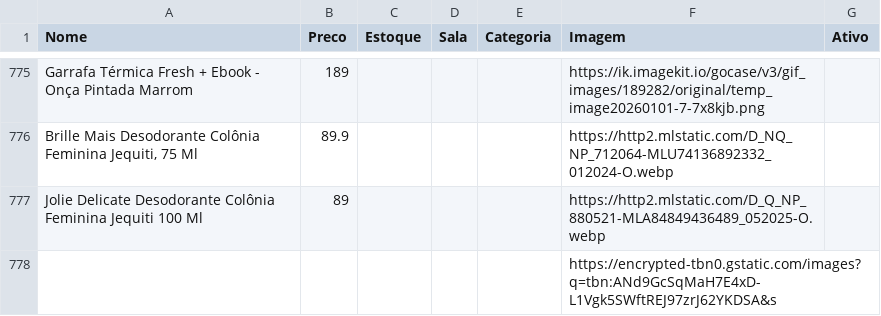
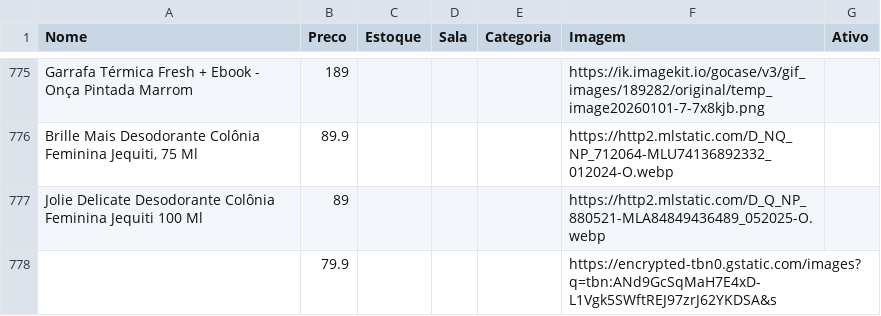
Before and after one commit to lojinhadd/loja, a CSV file: data.csv, drawn as a sheet; only a part is shown, gaps mark what is left out.

Commit message:
Auto-sync: planilha atualizada

```diff
--- a/data.csv
+++ b/data.csv
@@ -778,2 +778,2 @@ Garrafa Térmica Fresh + Ebook - Onça Pintada Marrom,189,,,,https://ik.imagekit
 Jolie Delicate Desodorante Colônia Feminina Jequiti 100 Ml,89,,,,https://http2.mlstatic.com/D_Q_NP_880521-MLA84849436489_052025-O.webp,
-,,,,,https://encrypted-tbn0.gstatic.com/images?q=tbn:ANd9GcSqMaH7E4xD-L1Vgk5SWftREJ97zrJ62YKDSA&s,
+,79.9,,,,https://encrypted-tbn0.gstatic.com/images?q=tbn:ANd9GcSqMaH7E4xD-L1Vgk5SWftREJ97zrJ62YKDSA&s,
```
